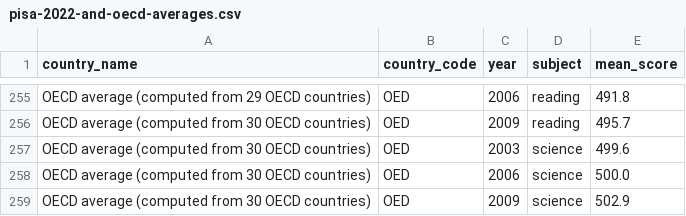
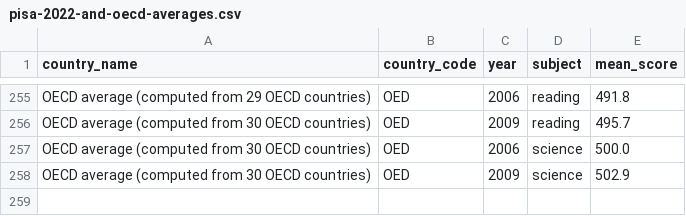
Before and after one commit to Iisakkahkonen/finnish-data-dashboard, a CSV file: data-pipeline/raw/pisa-2022-and-oecd-averages.csv, drawn as a sheet; only a part is shown, gaps mark what is left out.

```diff
--- a/data-pipeline/raw/pisa-2022-and-oecd-averages.csv
+++ b/data-pipeline/raw/pisa-2022-and-oecd-averages.csv
@@ -256,3 +256,2 @@ OECD average (computed from 29 OECD countries),OED,2006,reading,491.8
 OECD average (computed from 30 OECD countries),OED,2009,reading,495.7
-OECD average (computed from 30 OECD countries),OED,2003,science,499.6
 OECD average (computed from 30 OECD countries),OED,2006,science,500.0
```
Also changed, not shown: 10 other files.
